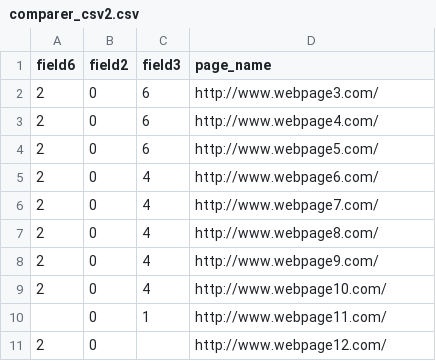
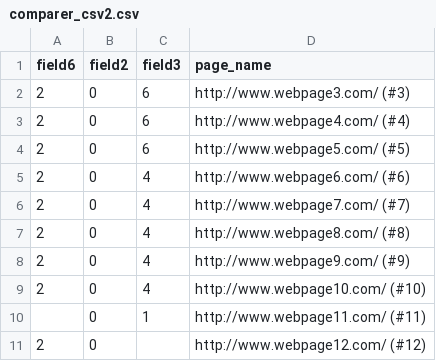
Before and after one commit to google/skia-buildbot, a CSV file: ct/py/test_data/csv_comparer/comparer_csv2.csv, drawn as a sheet.

```diff
--- a/ct/py/test_data/csv_comparer/comparer_csv2.csv
+++ b/ct/py/test_data/csv_comparer/comparer_csv2.csv
@@ -1,11 +1,11 @@
 field6,field2,field3,page_name
-2,0,6,http://www.webpage3.com/
-2,0,6,http://www.webpage4.com/
-2,0,6,http://www.webpage5.com/
-2,0,4,http://www.webpage6.com/
-2,0,4,http://www.webpage7.com/
-2,0,4,http://www.webpage8.com/
-2,0,4,http://www.webpage9.com/
-2,0,4,http://www.webpage10.com/
-,0,1,http://www.webpage11.com/
-2,0,,http://www.webpage12.com/
+2,0,6,http://www.webpage3.com/ (#3)
+2,0,6,http://www.webpage4.com/ (#4)
+2,0,6,http://www.webpage5.com/ (#5)
+2,0,4,http://www.webpage6.com/ (#6)
+2,0,4,http://www.webpage7.com/ (#7)
+2,0,4,http://www.webpage8.com/ (#8)
+2,0,4,http://www.webpage9.com/ (#9)
+2,0,4,http://www.webpage10.com/ (#10)
+,0,1,http://www.webpage11.com/ (#11)
+2,0,,http://www.webpage12.com/ (#12)
```
Also changed, not shown: ct/py/test_data/csv_comparer/comparer_csv1.csv, 5 other files.
